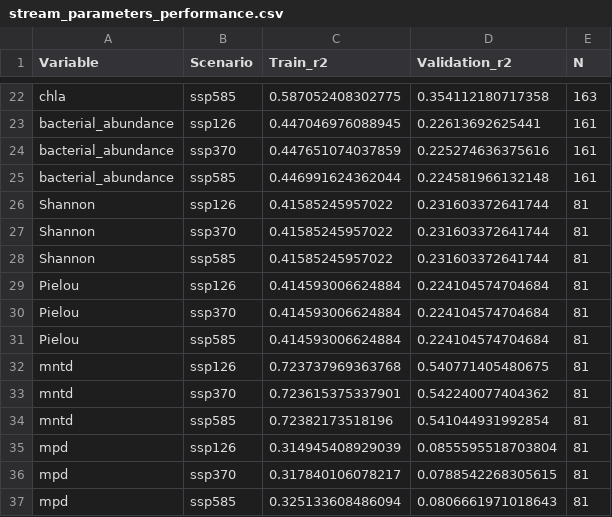
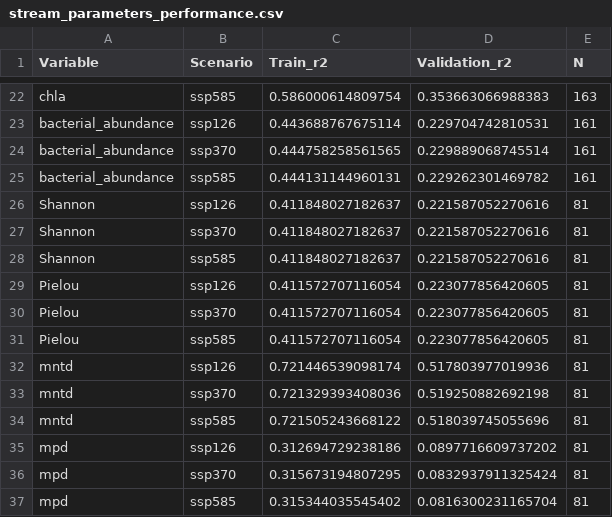
Before and after one commit to Mass23/CrystalBall, a CSV file: stats/stream_parameters_performance.csv, drawn as a sheet; only a part is shown, gaps mark what is left out; the diff covers the shown part only; the diff names each change by its address in the sheet, - before the commit and + after, or states it on an @@ line.

```diff
--- a/stats/stream_parameters_performance.csv
+++ b/stats/stream_parameters_performance.csv
-C22 (Train_r2): 0.587052408302775
+C22 (Train_r2): 0.586000614809754
-D22 (Validation_r2): 0.354112180717358
+D22 (Validation_r2): 0.353663066988383
-C23 (Train_r2): 0.447046976088945
+C23 (Train_r2): 0.443688767675114
-D23 (Validation_r2): 0.22613692625441
+D23 (Validation_r2): 0.229704742810531
-C24 (Train_r2): 0.447651074037859
+C24 (Train_r2): 0.444758258561565
-D24 (Validation_r2): 0.225274636375616
+D24 (Validation_r2): 0.229889068745514
-C25 (Train_r2): 0.446991624362044
+C25 (Train_r2): 0.444131144960131
-D25 (Validation_r2): 0.224581966132148
+D25 (Validation_r2): 0.229262301469782
-C26:C28 (Train_r2): 0.41585245957022
+C26:C28 (Train_r2): 0.411848027182637
-D26:D28 (Validation_r2): 0.231603372641744
+D26:D28 (Validation_r2): 0.221587052270616
-C29:C31 (Train_r2): 0.414593006624884
+C29:C31 (Train_r2): 0.411572707116054
-D29:D31 (Validation_r2): 0.224104574704684
+D29:D31 (Validation_r2): 0.223077856420605
-C32 (Train_r2): 0.723737969363768
+C32 (Train_r2): 0.721446539098174
-D32 (Validation_r2): 0.540771405480675
+D32 (Validation_r2): 0.517803977019936
-C33 (Train_r2): 0.723615375337901
+C33 (Train_r2): 0.721329393408036
-D33 (Validation_r2): 0.542240077404362
+D33 (Validation_r2): 0.519250882692198
-C34 (Train_r2): 0.72382173518196
+C34 (Train_r2): 0.721505243668122
-D34 (Validation_r2): 0.541044931992854
+D34 (Validation_r2): 0.518039745055696
-C35 (Train_r2): 0.314945408929039
+C35 (Train_r2): 0.312694729238186
-D35 (Validation_r2): 0.0855595518703804
+D35 (Validation_r2): 0.0897716609737202
-C36 (Train_r2): 0.317840106078217
+C36 (Train_r2): 0.315673194807295
-D36 (Validation_r2): 0.0788542268305615
+D36 (Validation_r2): 0.0832937911325424
-C37 (Train_r2): 0.325133608486094
+C37 (Train_r2): 0.315344035545402
-D37 (Validation_r2): 0.0806661971018643
+D37 (Validation_r2): 0.0816300231165704
```
Also changed, not shown: 40 edited cells elsewhere in this file, stats/greening_cors.csv, stats/stream_median_changes.csv, 20 other files.
